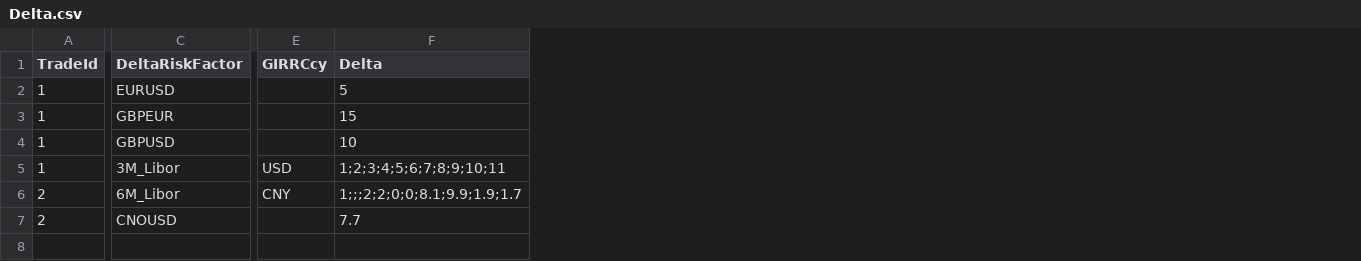
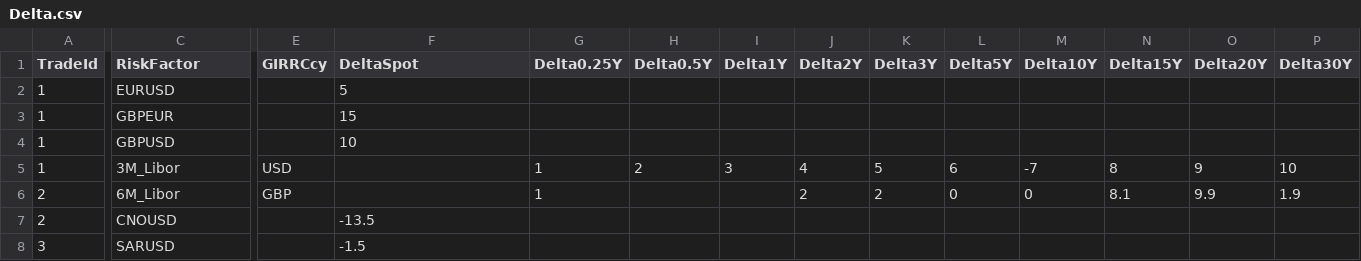
Before and after one commit to ultima-ib/ultima, a CSV file: frtb_engine/examples/data/Delta.csv, drawn as a sheet; only a part is shown, gaps mark what is left out; rows hold the shown columns only; the diff names each change by its address in the sheet, - before the commit and + after, or states it on an @@ line.

```diff
--- a/frtb_engine/examples/data/Delta.csv
+++ b/frtb_engine/examples/data/Delta.csv
+column G (Delta0.25Y), rows 5-6: 1 | 1
+column H (Delta0.5Y), row 5: 2
+column I (Delta1Y), row 5: 3
+column J (Delta2Y), rows 5-6: 4 | 2
+column K (Delta3Y), rows 5-6: 5 | 2
+column L (Delta5Y), rows 5-6: 6 | 0
+column M (Delta10Y), rows 5-6: -7 | 0
+column N (Delta15Y), rows 5-6: 8 | 8.1
+column O (Delta20Y), rows 5-6: 9 | 9.9
+column P (Delta30Y), rows 5-6: 10 | 1.9
-C1: DeltaRiskFactor
+C1: RiskFactor
-F1: Delta
+F1: DeltaSpot
-F5 (DeltaSpot): 1;2;3;4;5;6;7;8;9;10;11
+F5 (DeltaSpot): (empty)
-E6 (GIRRCcy): CNY
+E6 (GIRRCcy): GBP
-F6 (DeltaSpot): 1;;;2;2;0;0;8.1;9.9;1.9;1.7
+F6 (DeltaSpot): (empty)
-F7 (DeltaSpot): 7.7
+F7 (DeltaSpot): -13.5
+row 8: 3 | SARUSD |  | -1.5
```
Also changed, not shown: 7 other files.
